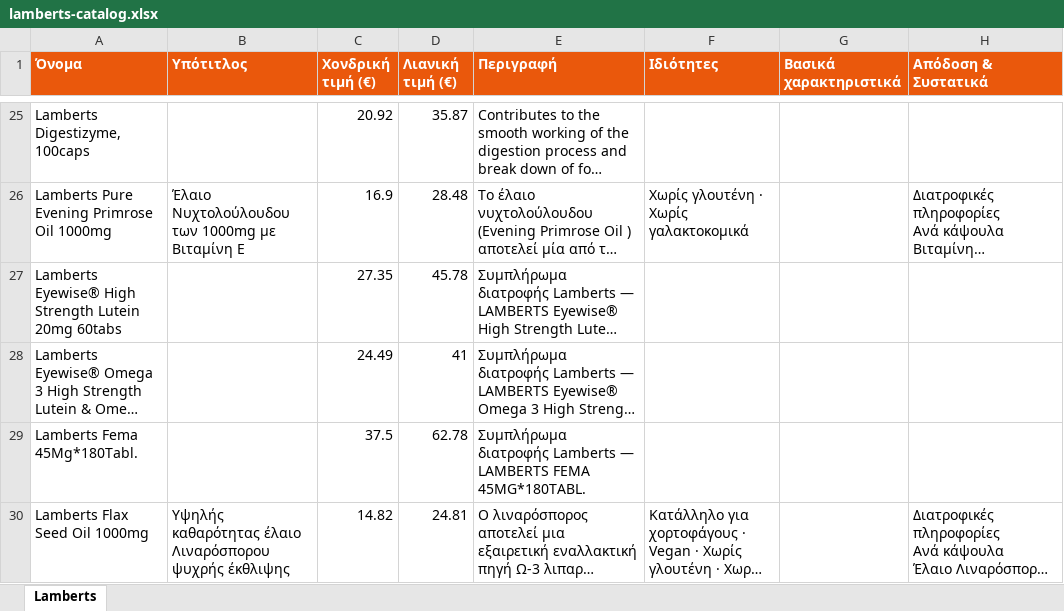
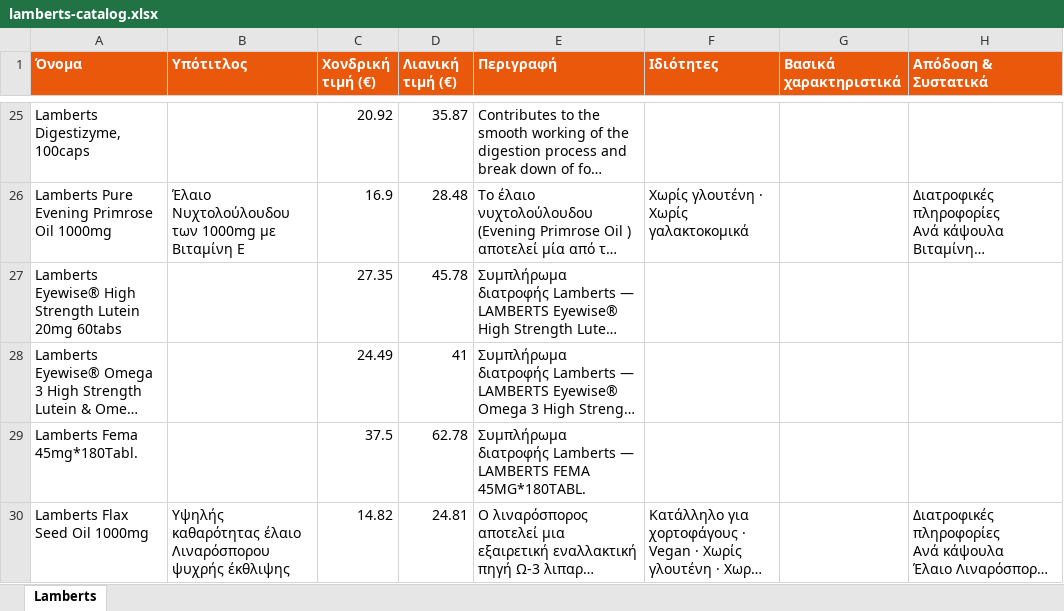
Before and after one commit to tasosnikitakis/sunscreens-, an Excel workbook: lamberts-catalog.xlsx, sheet Lamberts, drawn as a sheet; only a part is shown, gaps mark what is left out; long unchanged cells end in …; values as stored, in another font and other column widths than the file's, no borders; the diff covers the shown part only; the diff names each change by its address in the sheet, - before the commit and + after, or states it on an @@ line.

```diff
--- a/lamberts-catalog.xlsx (sheet Lamberts)
+++ b/lamberts-catalog.xlsx (sheet Lamberts)
-A29 (Όνομα): Lamberts Fema 45Mg*180Tabl.
+A29 (Όνομα): Lamberts Fema 45mg*180Tabl.
```
Also changed, not shown: 6 edited cells elsewhere in this sheet, frezyderm-catalog.xlsx, 37 other files.
